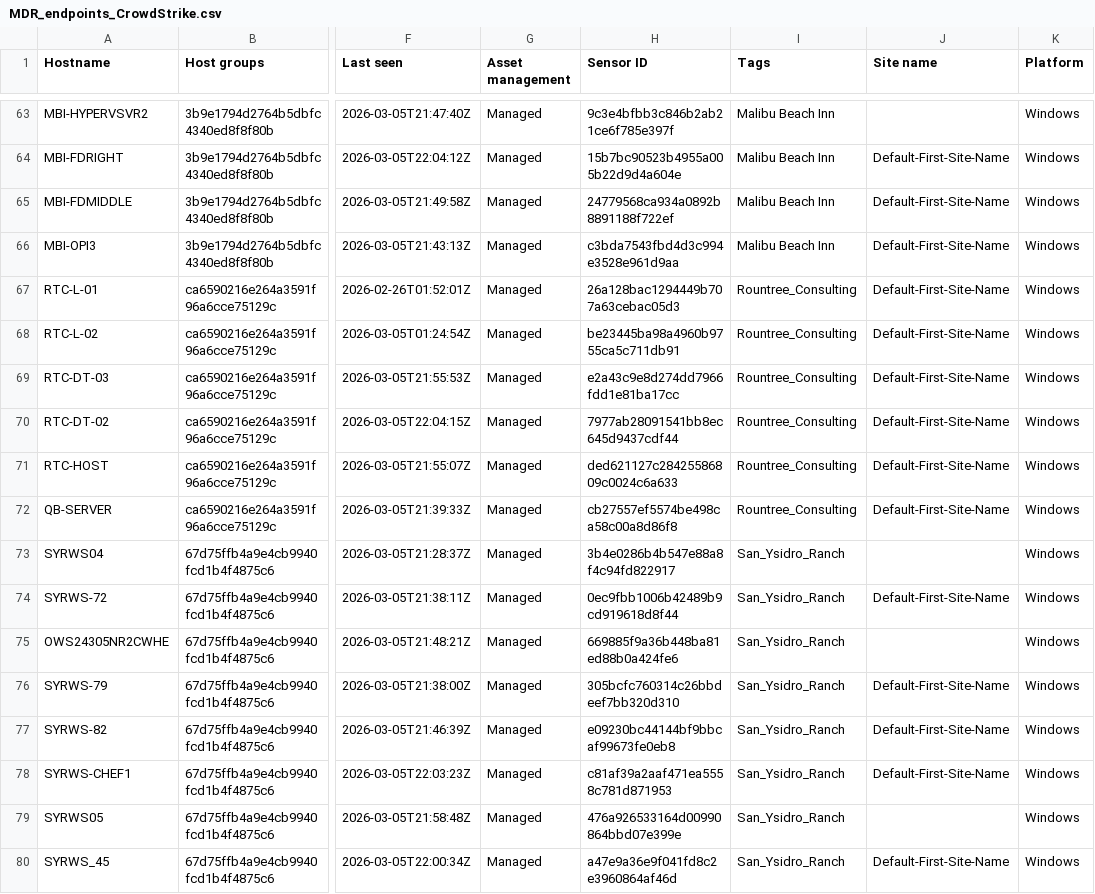
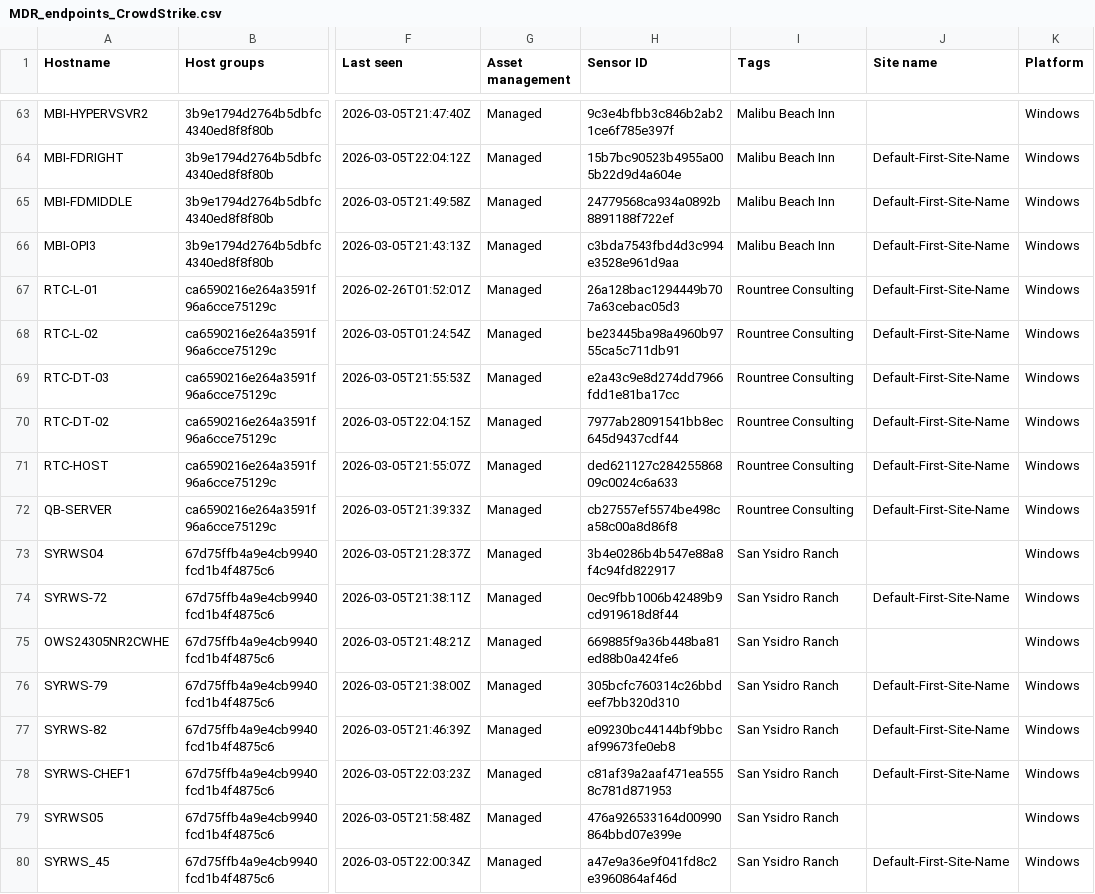
Before and after one commit to CodeHealthIsNotImportant/NewScreenShotApp, a CSV file: Manish/cve_automation/FinalCode/dbs/MDR_endpoints_CrowdStrike.csv, drawn as a sheet; only a part is shown, gaps mark what is left out; the diff covers the shown part only; the diff names each change by its address in the sheet, - before the commit and + after, or states it on an @@ line.

```diff
--- a/Manish/cve_automation/FinalCode/dbs/MDR_endpoints_CrowdStrike.csv
+++ b/Manish/cve_automation/FinalCode/dbs/MDR_endpoints_CrowdStrike.csv
-I67:I72 (Tags): Rountree_Consulting
+I67:I72 (Tags): Rountree Consulting
-I73:I80 (Tags): San_Ysidro_Ranch
+I73:I80 (Tags): San Ysidro Ranch
```
Also changed, not shown: 89 edited cells elsewhere in this file, 3 other files.
